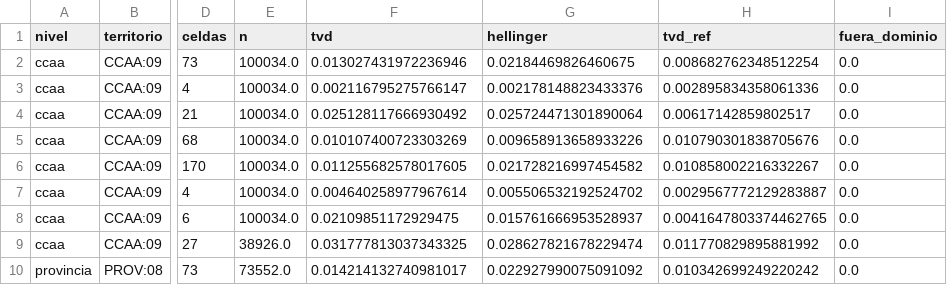
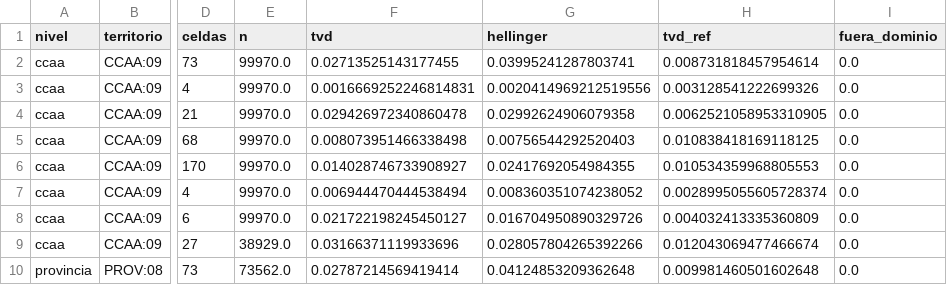
Before and after one commit to AlvaroArriola/SyntheticPopulation, a CSV file: reports/fase_05/2026-01-01_CCAA_09_100000_s1_v_cruce.csv, drawn as a sheet; only a part is shown, gaps mark what is left out; the diff covers the shown part only; the diff names each change by its address in the sheet, - before the commit and + after, or states it on an @@ line.

```diff
--- a/reports/fase_05/2026-01-01_CCAA_09_100000_s1_v_cruce.csv
+++ b/reports/fase_05/2026-01-01_CCAA_09_100000_s1_v_cruce.csv
-E2:E8 (n): 100034.0
+E2:E8 (n): 99970.0
-F2 (tvd): 0.013027431972236946
+F2 (tvd): 0.02713525143177455
-G2 (hellinger): 0.02184469826460675
+G2 (hellinger): 0.03995241287803741
-H2 (tvd_ref): 0.008682762348512254
+H2 (tvd_ref): 0.008731818457954614
-F3 (tvd): 0.002116795275766147
+F3 (tvd): 0.0016669252246814831
-G3 (hellinger): 0.002178148823433376
+G3 (hellinger): 0.0020414969212519556
-H3 (tvd_ref): 0.002895834358061336
+H3 (tvd_ref): 0.003128541222699326
-F4 (tvd): 0.025128117666930492
+F4 (tvd): 0.029426972340860478
-G4 (hellinger): 0.025724471301890064
+G4 (hellinger): 0.02992624906079358
-H4 (tvd_ref): 0.00617142859802517
+H4 (tvd_ref): 0.0062521058953310905
-F5 (tvd): 0.010107400723303269
+F5 (tvd): 0.008073951466338498
-G5 (hellinger): 0.009658913658933226
+G5 (hellinger): 0.00756544292520403
-H5 (tvd_ref): 0.010790301838705676
+H5 (tvd_ref): 0.010838418169118125
-F6 (tvd): 0.011255682578017605
+F6 (tvd): 0.014028746733908927
-G6 (hellinger): 0.021728216997454582
+G6 (hellinger): 0.02417692054984355
-H6 (tvd_ref): 0.010858002216332267
+H6 (tvd_ref): 0.010534359968805553
-F7 (tvd): 0.004640258977967614
+F7 (tvd): 0.006944470444538494
-G7 (hellinger): 0.005506532192524702
+G7 (hellinger): 0.008360351074238052
-H7 (tvd_ref): 0.0029567772129283887
+H7 (tvd_ref): 0.0028995055605728374
-F8 (tvd): 0.02109851172929475
+F8 (tvd): 0.021722198245450127
-G8 (hellinger): 0.015761666953528937
+G8 (hellinger): 0.016704950890329726
-H8 (tvd_ref): 0.0041647803374462765
+H8 (tvd_ref): 0.004032413335360809
-E9 (n): 38926.0
+E9 (n): 38929.0
-F9 (tvd): 0.031777813037343325
+F9 (tvd): 0.03166371119933696
-G9 (hellinger): 0.028627821678229474
+G9 (hellinger): 0.028057804265392266
-H9 (tvd_ref): 0.011770829895881992
+H9 (tvd_ref): 0.012043069477466674
-E10 (n): 73552.0
+E10 (n): 73562.0
-F10 (tvd): 0.014214132740981017
+F10 (tvd): 0.02787214569419414
-G10 (hellinger): 0.022927990075091092
+G10 (hellinger): 0.04124853209362648
-H10 (tvd_ref): 0.010342699249220242
+H10 (tvd_ref): 0.009981460501602648
```
Also changed, not shown: 108 edited cells elsewhere in this file, reports/fase_05/2026-01-01_CCAA_10_100000_s1_v_marg.csv, reports/fase_05/2026-01-01_CCAA_13_100000_s1_v_cruce.csv, 46 other files.
